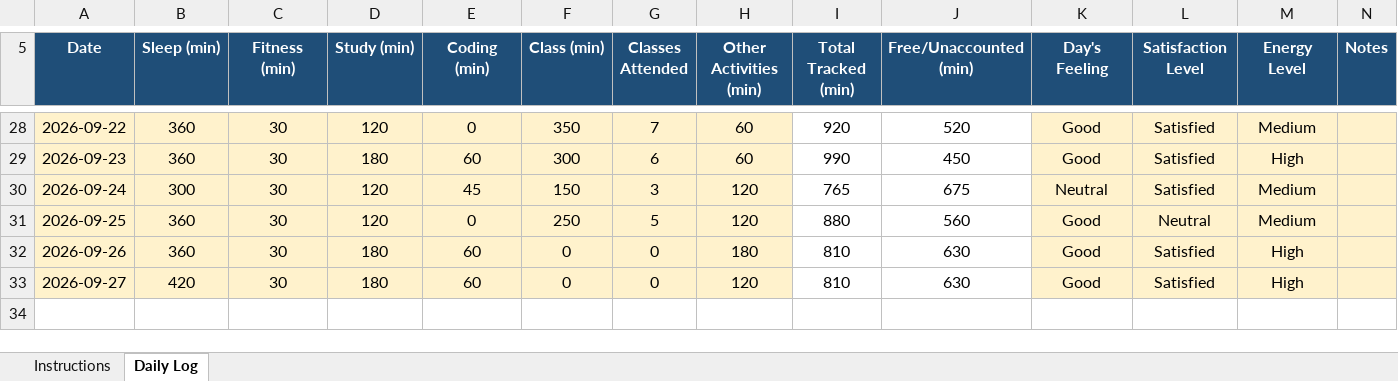
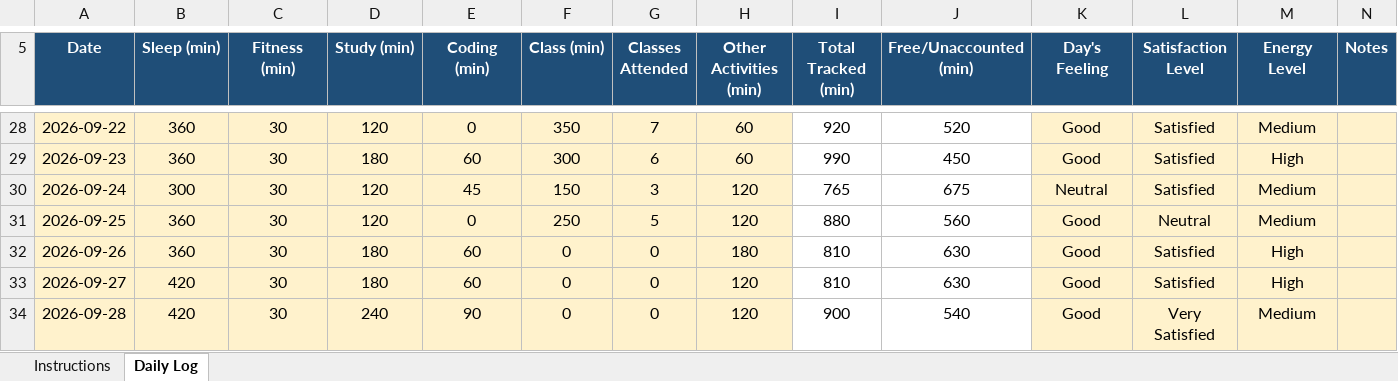
Before and after one commit to abhishek7780/CAP776, an Excel workbook: 12620239(Daily log) 1.xlsx, sheet Daily Log, drawn as a sheet; only a part is shown, gaps mark what is left out; values as stored, in another font and other column widths than the file's, no borders; conditional formats not drawn; the diff names each change by its address in the sheet, - before the commit and + after, or states it on an @@ line.

Commit message:
daily activity

```diff
--- a/12620239(Daily log) 1.xlsx (sheet Daily Log)
+++ b/12620239(Daily log) 1.xlsx (sheet Daily Log)
+row 34: 2026-09-28 | 420 | 30 | 240 | 90 | 0 | 0 | 120 | 900 | 540 | Good | Very Satisfied | Medium
```
